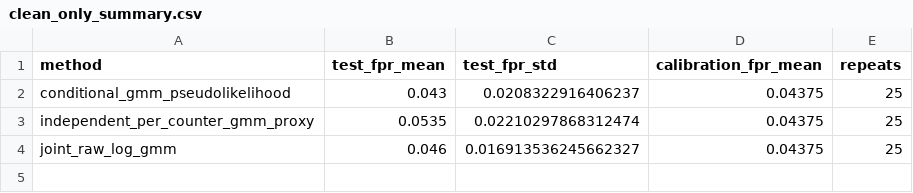
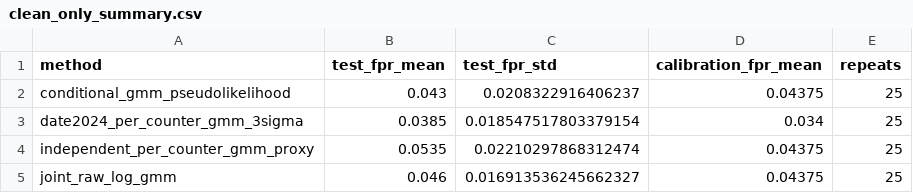
Before and after one commit to Varshini-arsh/iitkgp-hpc-backdoor-detection, a CSV file: artifacts/clean_only_summary.csv, drawn as a sheet.

```diff
--- a/artifacts/clean_only_summary.csv
+++ b/artifacts/clean_only_summary.csv
@@ -2,2 +2,3 @@ method,test_fpr_mean,test_fpr_std,calibration_fpr_mean,repeats
 conditional_gmm_pseudolikelihood,0.043,0.0208322916406237,0.04375,25
+date2024_per_counter_gmm_3sigma,0.0385,0.018547517803379154,0.034,25
 independent_per_counter_gmm_proxy,0.0535,0.02210297868312474,0.04375,25
```
Also changed, not shown: artifacts/blocked_clean_comparison.csv, artifacts/blocked_clean_summary.csv, 6 other files.
